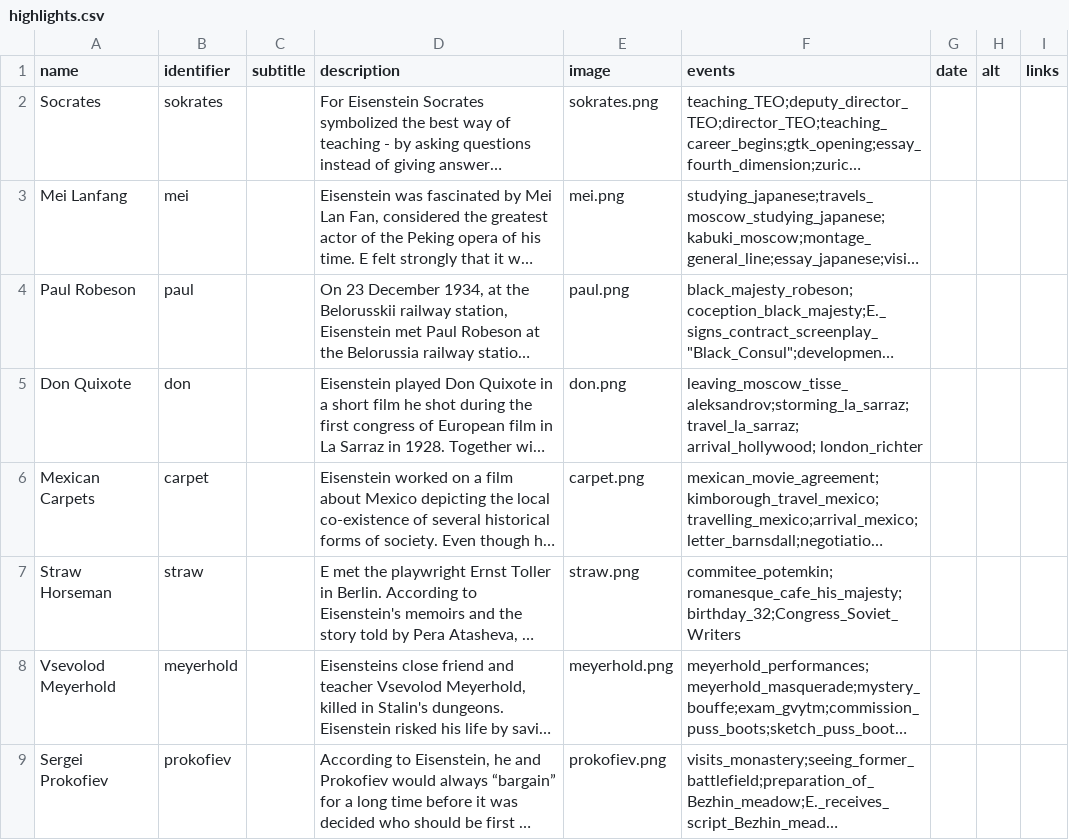
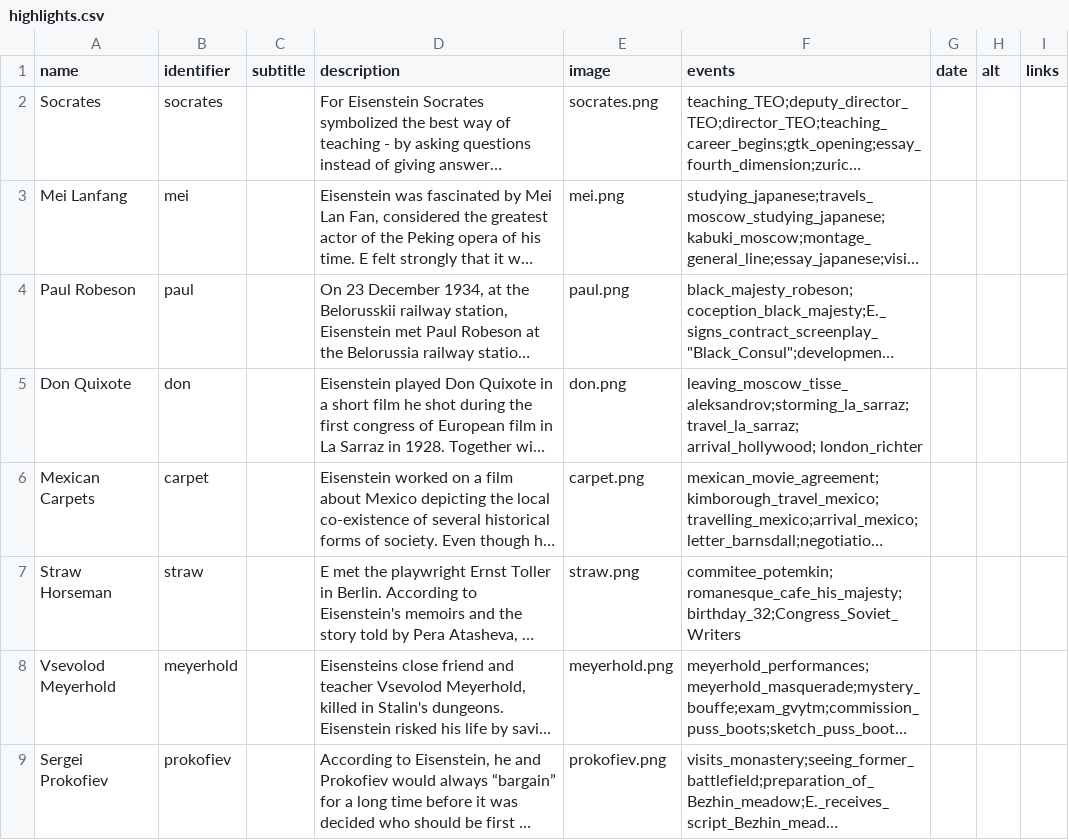
Before and after one commit to uclab-potsdam/kollisionen, a CSV file: data/highlights.csv, drawn as a sheet; long unchanged cells end in …; the diff names each change by its address in the sheet, - before the commit and + after, or states it on an @@ line.

Commit message:
Sokrates → Socrates

```diff
--- a/data/highlights.csv
+++ b/data/highlights.csv
-B2 (identifier): sokrates
+B2 (identifier): socrates
-E2 (image): sokrates.png
+E2 (image): socrates.png
```
Also changed, not shown: 4 other files.
